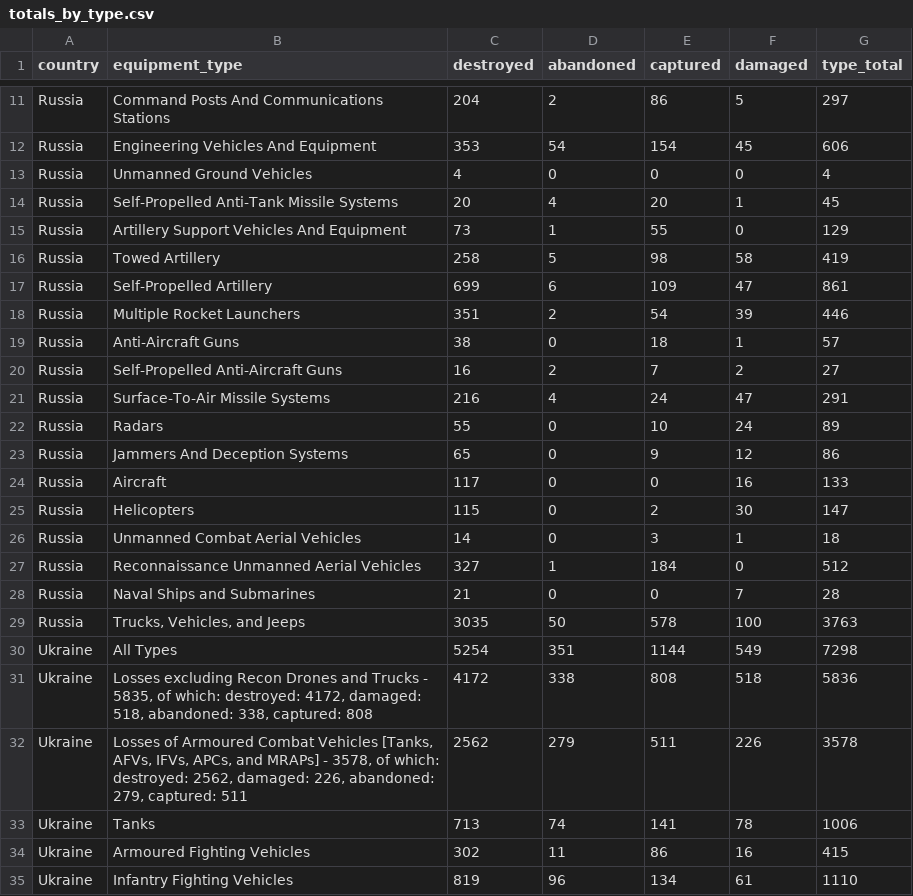
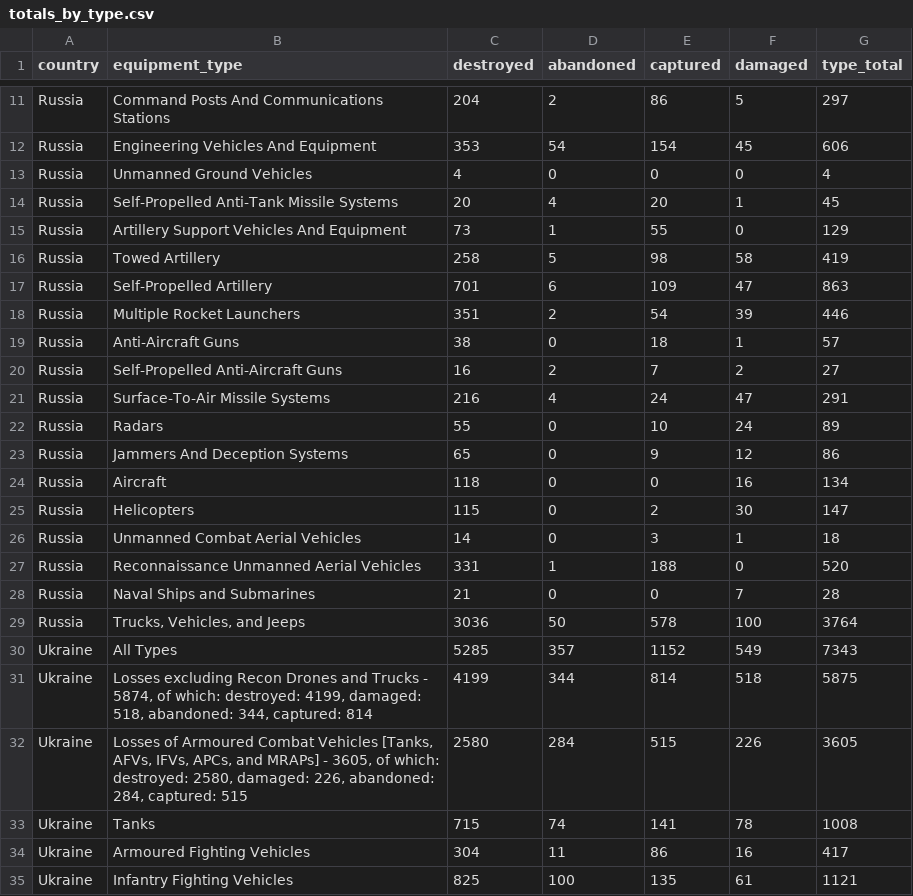
Before and after one commit to scarnecchia/oryx_data, a CSV file: totals_by_type.csv, drawn as a sheet; only a part is shown, gaps mark what is left out; the diff covers the shown part only.

```diff
--- a/totals_by_type.csv
+++ b/totals_by_type.csv
@@ -16,3 +16,3 @@ Russia,Artillery Support Vehicles And Equipment,73,1,55,0,129
 Russia,Towed Artillery,258,5,98,58,419
-Russia,Self-Propelled Artillery,699,6,109,47,861
+Russia,Self-Propelled Artillery,701,6,109,47,863
 Russia,Multiple Rocket Launchers,351,2,54,39,446
@@ -23,13 +23,13 @@ Russia,Radars,55,0,10,24,89
 Russia,Jammers And Deception Systems,65,0,9,12,86
-Russia,Aircraft,117,0,0,16,133
+Russia,Aircraft,118,0,0,16,134
 Russia,Helicopters,115,0,2,30,147
 Russia,Unmanned Combat Aerial Vehicles,14,0,3,1,18
-Russia,Reconnaissance Unmanned Aerial Vehicles,327,1,184,0,512
+Russia,Reconnaissance Unmanned Aerial Vehicles,331,1,188,0,520
 Russia,Naval Ships and Submarines,21,0,0,7,28
-Russia,"Trucks, Vehicles, and Jeeps",3035,50,578,100,3763
-Ukraine,All Types,5254,351,1144,549,7298
-Ukraine,"Losses excluding Recon Drones and Trucks - 5835, of which: destroyed: 4172, damaged: 518, abandoned: 338, captured: 808",4172,338,808,518,5836
-Ukraine,"Losses of Armoured Combat Vehicles [Tanks, AFVs, IFVs, APCs, and MRAPs] - 3578, of which: destroyed: 2562, damaged: 226, abandoned: 279, captured: 511",2562,279,511,226,3578
-Ukraine,Tanks,713,74,141,78,1006
-Ukraine,Armoured Fighting Vehicles,302,11,86,16,415
-Ukraine,Infantry Fighting Vehicles,819,96,134,61,1110
+Russia,"Trucks, Vehicles, and Jeeps",3036,50,578,100,3764
+Ukraine,All Types,5285,357,1152,549,7343
+Ukraine,"Losses excluding Recon Drones and Trucks - 5874, of which: destroyed: 4199, damaged: 518, abandoned: 344, captured: 814",4199,344,814,518,5875
+Ukraine,"Losses of Armoured Combat Vehicles [Tanks, AFVs, IFVs, APCs, and MRAPs] - 3605, of which: destroyed: 2580, damaged: 226, abandoned: 284, captured: 515",2580,284,515,226,3605
+Ukraine,Tanks,715,74,141,78,1008
+Ukraine,Armoured Fighting Vehicles,304,11,86,16,417
+Ukraine,Infantry Fighting Vehicles,825,100,135,61,1121
```
Also changed, not shown: 45 edited cells elsewhere in this file, daily_count.csv, event_abandoned.csv, 4 other files.
